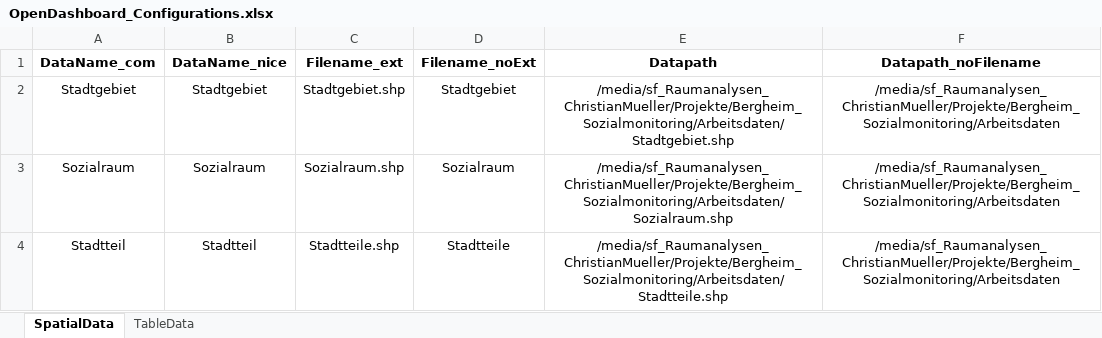
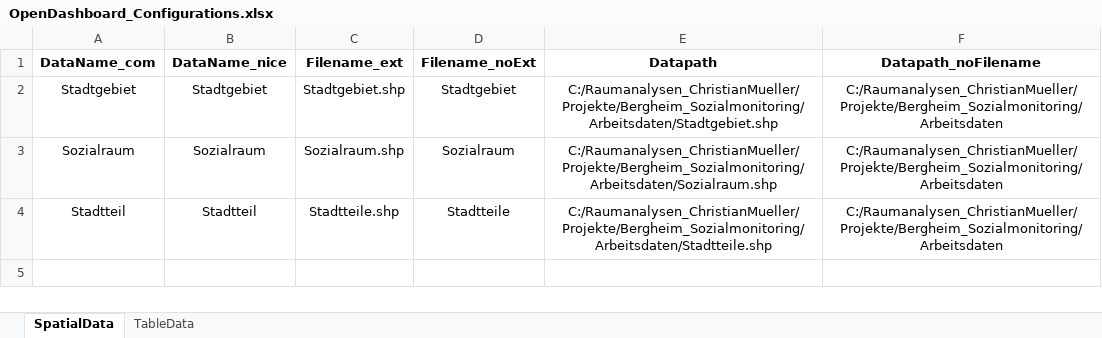
Before and after one commit to Raumanalaysen/OpenDashboard, an Excel workbook: OpenDashboard_Configurations.xlsx, sheet SpatialData, drawn as a sheet; values as stored, in another font and other column widths than the file's, no borders; the diff names each change by its address in the sheet, - before the commit and + after, or states it on an @@ line.

```diff
--- a/OpenDashboard_Configurations.xlsx (sheet SpatialData)
+++ b/OpenDashboard_Configurations.xlsx (sheet SpatialData)
-E2 (Datapath): /media/sf_Raumanalysen_ChristianMueller/Projekte/Bergheim_Sozialmonitoring/Arbeitsdaten/Stadtgebiet.shp
+E2 (Datapath): C:/Raumanalysen_ChristianMueller/Projekte/Bergheim_Sozialmonitoring/Arbeitsdaten/Stadtgebiet.shp
-F2:F4 (Datapath_noFilename): /media/sf_Raumanalysen_ChristianMueller/Projekte/Bergheim_Sozialmonitoring/Arbeitsdaten
+F2:F4 (Datapath_noFilename): C:/Raumanalysen_ChristianMueller/Projekte/Bergheim_Sozialmonitoring/Arbeitsdaten
-E3 (Datapath): /media/sf_Raumanalysen_ChristianMueller/Projekte/Bergheim_Sozialmonitoring/Arbeitsdaten/Sozialraum.shp
+E3 (Datapath): C:/Raumanalysen_ChristianMueller/Projekte/Bergheim_Sozialmonitoring/Arbeitsdaten/Sozialraum.shp
-E4 (Datapath): /media/sf_Raumanalysen_ChristianMueller/Projekte/Bergheim_Sozialmonitoring/Arbeitsdaten/Stadtteile.shp
+E4 (Datapath): C:/Raumanalysen_ChristianMueller/Projekte/Bergheim_Sozialmonitoring/Arbeitsdaten/Stadtteile.shp
```
Also changed, not shown: sheet TableData, 3 other files.
